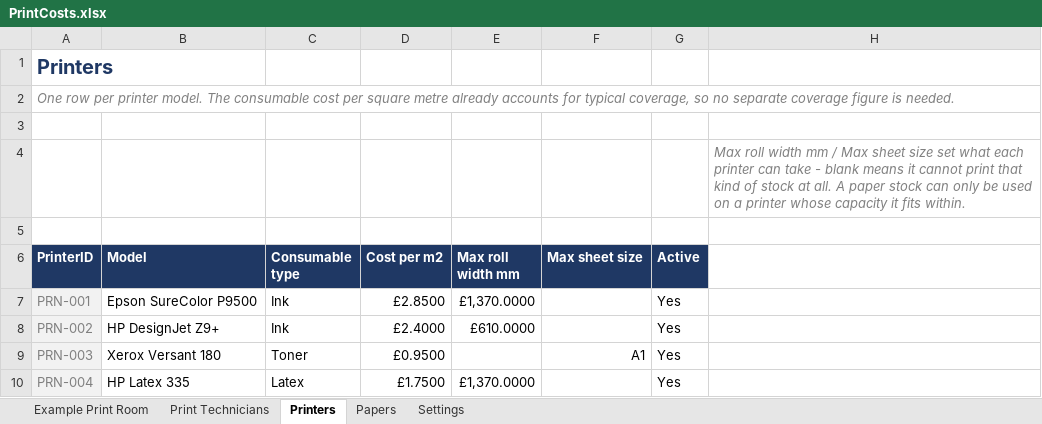
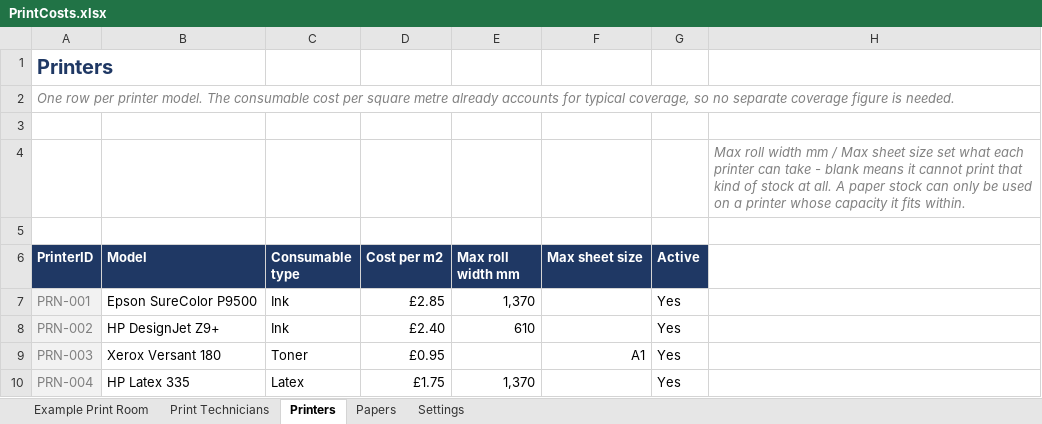
Before and after one commit to Adasha/PrintJob, an Excel workbook: src/PrintCosts.xlsx, sheet Printers, drawn as a sheet; values as stored, in another font and other column widths than the file's, no borders; table styles not drawn; the diff names each change by its address in the sheet, - before the commit and + after, or states it on an @@ line.

```diff
--- a/src/PrintCosts.xlsx (sheet Printers)
+++ b/src/PrintCosts.xlsx (sheet Printers)
-D7 (Cost per m2): £2.8500
+D7 (Cost per m2): £2.85
-E7 (Max roll width mm): £1,370.0000
+E7 (Max roll width mm): 1,370
-D8 (Cost per m2): £2.4000
+D8 (Cost per m2): £2.40
-E8 (Max roll width mm): £610.0000
+E8 (Max roll width mm): 610
-D9 (Cost per m2): £0.9500
+D9 (Cost per m2): £0.95
-D10 (Cost per m2): £1.7500
+D10 (Cost per m2): £1.75
-E10 (Max roll width mm): £1,370.0000
+E10 (Max roll width mm): 1,370
```
Also changed, not shown: 1 other file.
